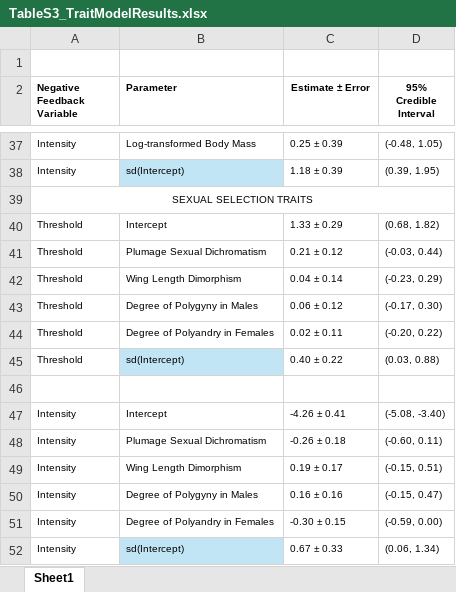
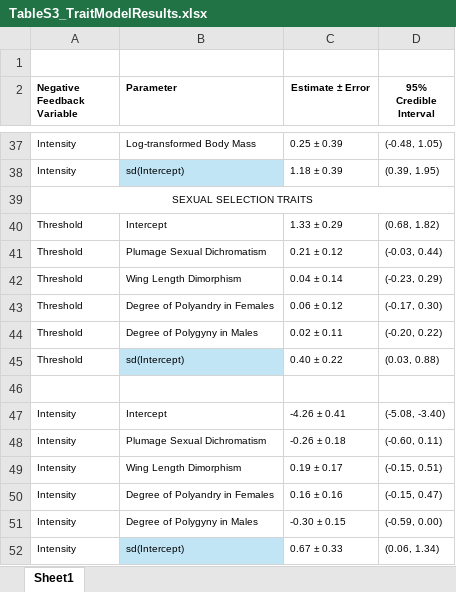
Before and after one commit to slejennings/MAPS-Negative-Feedback, an Excel workbook: Results/Manuscript Tables/TableS3_TraitModelResults.xlsx, sheet Sheet1, drawn as a sheet; only a part is shown, gaps mark what is left out; values as stored, in another font and other column widths than the file's, no borders; the diff names each change by its address in the sheet, - before the commit and + after, or states it on an @@ line.

Commit message:
update trait results table

```diff
--- a/Results/Manuscript Tables/TableS3_TraitModelResults.xlsx (sheet Sheet1)
+++ b/Results/Manuscript Tables/TableS3_TraitModelResults.xlsx (sheet Sheet1)
-B43 (Parameter): Degree of Polygyny in Males
+B43 (Parameter): Degree of Polyandry in Females
-B44 (Parameter): Degree of Polyandry in Females
+B44 (Parameter): Degree of Polygyny in Males
-B50 (Parameter): Degree of Polygyny in Males
+B50 (Parameter): Degree of Polyandry in Females
-B51 (Parameter): Degree of Polyandry in Females
+B51 (Parameter): Degree of Polygyny in Males
```
